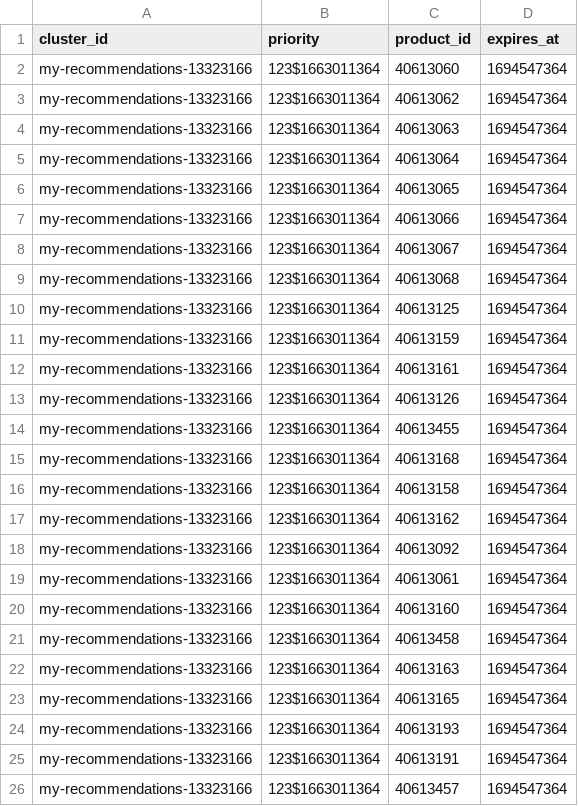
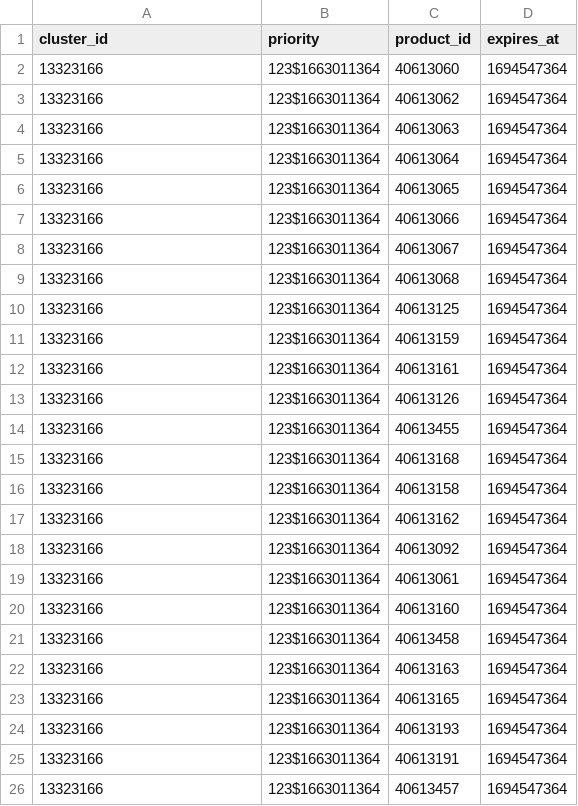
Before and after one commit to AlexandreL0pes/data, a CSV file: new.csv, drawn as a sheet.

Commit message:
add file

```diff
--- a/new.csv
+++ b/new.csv
@@ -1,26 +1,26 @@
 cluster_id,priority,product_id,expires_at
-my-recommendations-13323166,123$1663011364,40613060,1694547364
-my-recommendations-13323166,123$1663011364,40613062,1694547364
-my-recommendations-13323166,123$1663011364,40613063,1694547364
-my-recommendations-13323166,123$1663011364,40613064,1694547364
-my-recommendations-13323166,123$1663011364,40613065,1694547364
-my-recommendations-13323166,123$1663011364,40613066,1694547364
-my-recommendations-13323166,123$1663011364,40613067,1694547364
-my-recommendations-13323166,123$1663011364,40613068,1694547364
-my-recommendations-13323166,123$1663011364,40613125,1694547364
-my-recommendations-13323166,123$1663011364,40613159,1694547364
-my-recommendations-13323166,123$1663011364,40613161,1694547364
-my-recommendations-13323166,123$1663011364,40613126,1694547364
-my-recommendations-13323166,123$1663011364,40613455,1694547364
-my-recommendations-13323166,123$1663011364,40613168,1694547364
-my-recommendations-13323166,123$1663011364,40613158,1694547364
-my-recommendations-13323166,123$1663011364,40613162,1694547364
-my-recommendations-13323166,123$1663011364,40613092,1694547364
-my-recommendations-13323166,123$1663011364,40613061,1694547364
-my-recommendations-13323166,123$1663011364,40613160,1694547364
-my-recommendations-13323166,123$1663011364,40613458,1694547364
-my-recommendations-13323166,123$1663011364,40613163,1694547364
-my-recommendations-13323166,123$1663011364,40613165,1694547364
-my-recommendations-13323166,123$1663011364,40613193,1694547364
-my-recommendations-13323166,123$1663011364,40613191,1694547364
-my-recommendations-13323166,123$1663011364,40613457,1694547364
+13323166,123$1663011364,40613060,1694547364
+13323166,123$1663011364,40613062,1694547364
+13323166,123$1663011364,40613063,1694547364
+13323166,123$1663011364,40613064,1694547364
+13323166,123$1663011364,40613065,1694547364
+13323166,123$1663011364,40613066,1694547364
+13323166,123$1663011364,40613067,1694547364
+13323166,123$1663011364,40613068,1694547364
+13323166,123$1663011364,40613125,1694547364
+13323166,123$1663011364,40613159,1694547364
+13323166,123$1663011364,40613161,1694547364
+13323166,123$1663011364,40613126,1694547364
+13323166,123$1663011364,40613455,1694547364
+13323166,123$1663011364,40613168,1694547364
+13323166,123$1663011364,40613158,1694547364
+13323166,123$1663011364,40613162,1694547364
+13323166,123$1663011364,40613092,1694547364
+13323166,123$1663011364,40613061,1694547364
+13323166,123$1663011364,40613160,1694547364
+13323166,123$1663011364,40613458,1694547364
+13323166,123$1663011364,40613163,1694547364
+13323166,123$1663011364,40613165,1694547364
+13323166,123$1663011364,40613193,1694547364
+13323166,123$1663011364,40613191,1694547364
+13323166,123$1663011364,40613457,1694547364
```
